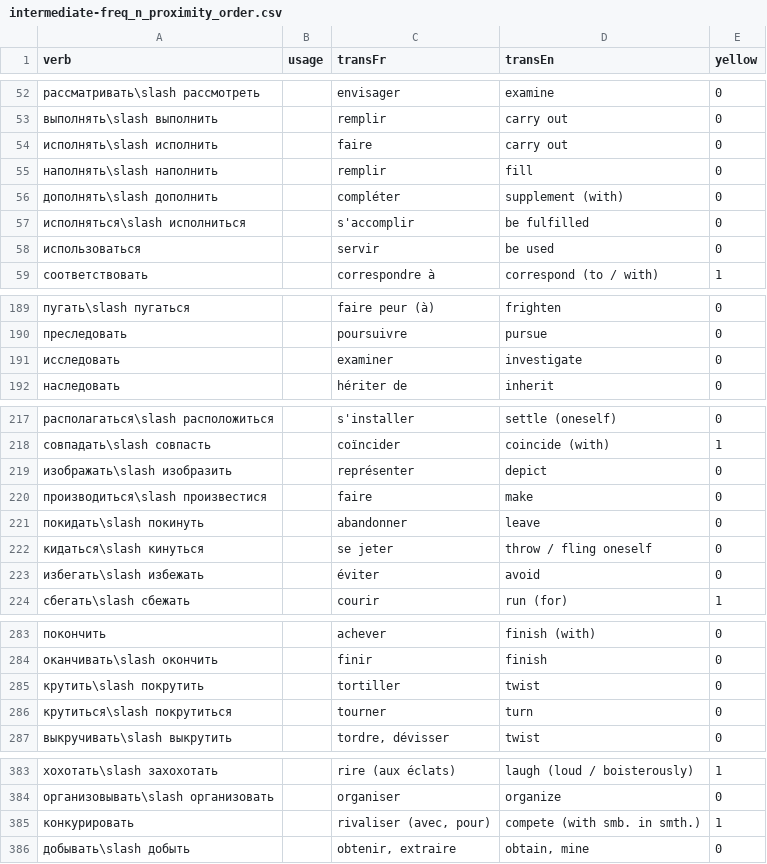
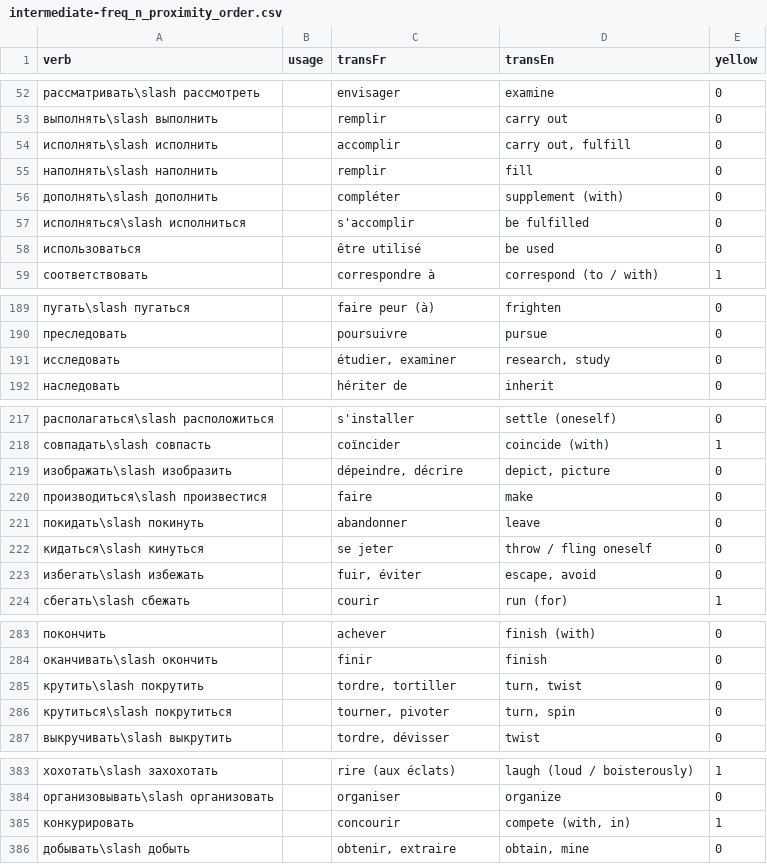
Before and after one commit to StorkST/RussianVerbsReferenceGuide, a CSV file: build/cefr/intermediate-freq_n_proximity_order.csv, drawn as a sheet; only a part is shown, gaps mark what is left out; the diff covers the shown part only.

```diff
--- a/build/cefr/intermediate-freq_n_proximity_order.csv
+++ b/build/cefr/intermediate-freq_n_proximity_order.csv
@@ -53,3 +53,3 @@ verb;usage;transFr;transEn;yellow
 выполнять\slash выполнить;;remplir;carry out;0
-исполнять\slash исполнить;;faire;carry out;0
+исполнять\slash исполнить;;accomplir;carry out, fulfill;0
 наполнять\slash наполнить;;remplir;fill;0
@@ -57,3 +57,3 @@ verb;usage;transFr;transEn;yellow
 исполняться\slash исполниться;;s'accomplir;be fulfilled;0
-использоваться;;servir;be used;0
+использоваться;;être utilisé;be used;0
 соответствовать;;correspondre à;correspond (to / with);1
@@ -190,3 +190,3 @@ verb;usage;transFr;transEn;yellow
 преследовать;;poursuivre;pursue;0
-исследовать;;examiner;investigate;0
+исследовать;;étudier, examiner;research, study;0
 наследовать;;hériter de;inherit;0
@@ -218,3 +218,3 @@ verb;usage;transFr;transEn;yellow
 совпадать\slash совпасть;;coïncider;coincide (with);1
-изображать\slash изобразить;;représenter;depict;0
+изображать\slash изобразить;;dépeindre, décrire;depict, picture;0
 производиться\slash произвестися;;faire;make;0
@@ -222,3 +222,3 @@ verb;usage;transFr;transEn;yellow
 кидаться\slash кинуться;;se jeter;throw / fling oneself;0
-избегать\slash избежать;;éviter;avoid;0
+избегать\slash избежать;;fuir, éviter;escape, avoid;0
 сбегать\slash сбежать;;courir;run (for);1
@@ -284,4 +284,4 @@ verb;usage;transFr;transEn;yellow
 оканчивать\slash окончить;;finir;finish;0
-крутить\slash покрутить;;tortiller;twist;0
-крутиться\slash покрутиться;;tourner;turn;0
+крутить\slash покрутить;;tordre, tortiller;turn, twist;0
+крутиться\slash покрутиться;;tourner, pivoter;turn, spin;0
 выкручивать\slash выкрутить;;tordre, dévisser;twist;0
@@ -384,3 +384,3 @@ verb;usage;transFr;transEn;yellow
 организовывать\slash организовать;;organiser;organize;0
-конкурировать;;rivaliser (avec, pour);compete (with smb. in smth.);1
+конкурировать;;concourir;compete (with, in);1
 добывать\slash добыть;;obtenir, extraire;obtain, mine;0
```
Also changed, not shown: 1 added row, 1 removed row and 29 edited cells elsewhere in this file, build/cefr/beginner-abc_order.csv, build/cefr/beginner-freq_n_proximity_order.csv, 23 other files.
